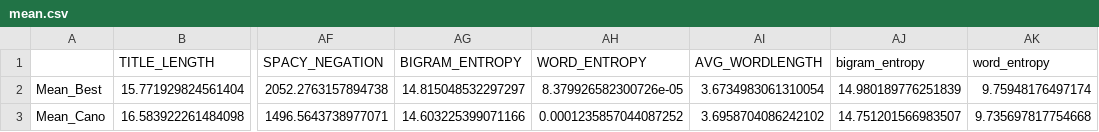
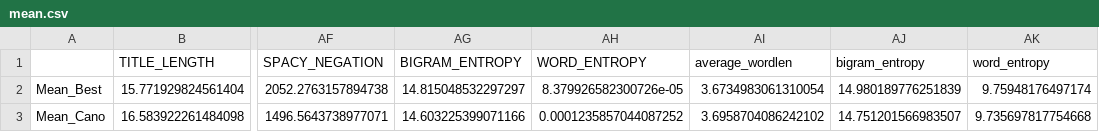
Before and after one commit to centre-for-humanities-computing/fabula_dashboard, a CSV file: data/mean.csv, drawn as a sheet; only a part is shown, gaps mark what is left out; the diff names each change by its address in the sheet, - before the commit and + after, or states it on an @@ line.

```diff
--- a/data/mean.csv
+++ b/data/mean.csv
-AI1: AVG_WORDLENGTH
+AI1: average_wordlen
```
Also changed, not shown: 6 other files.
